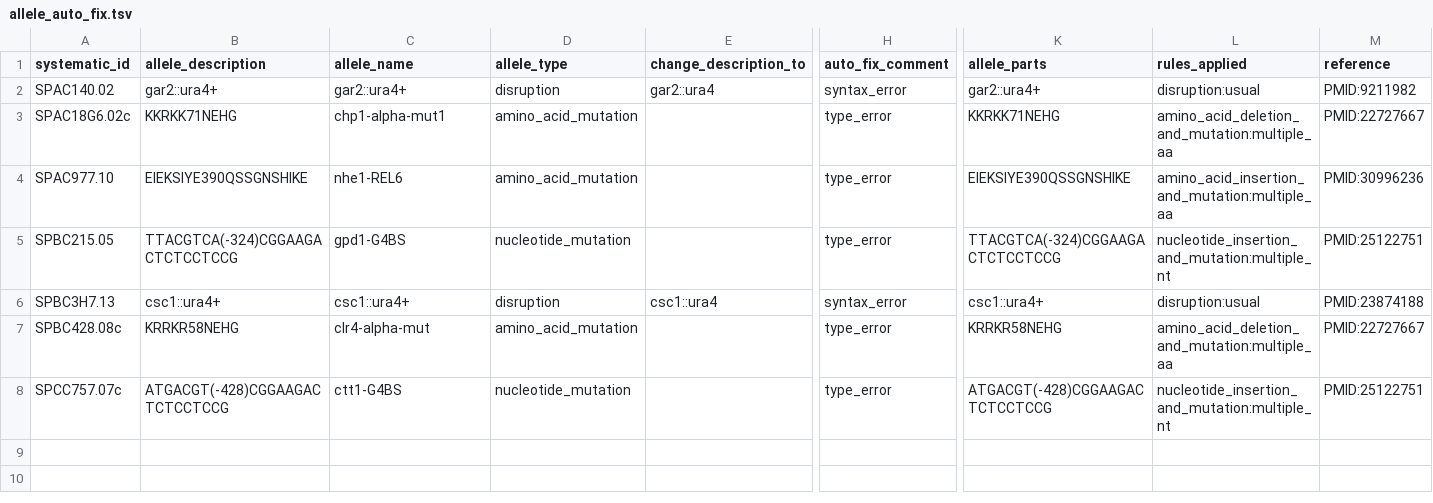
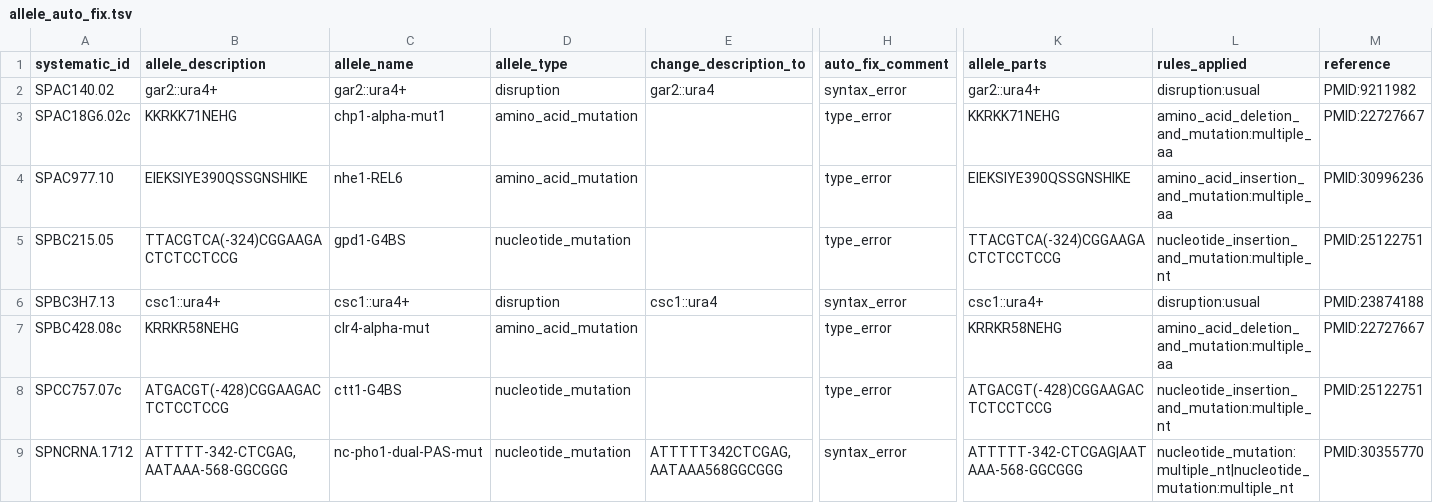
Before and after one commit to pombase/allele_qc, a TSV file: results/allele_auto_fix.tsv, drawn as a sheet; only a part is shown, gaps mark what is left out; rows hold the shown columns only; the diff names each change by its address in the sheet, - before the commit and + after, or states it on an @@ line.

```diff
--- a/results/allele_auto_fix.tsv
+++ b/results/allele_auto_fix.tsv
+row 9: SPNCRNA.1712 | ATTTTT-342-CTCGAG,AATAAA-568-GGCGGG | nc-pho1-dual-PAS-mut | nucleotide_mutation | ATTTTT342CTCGAG,AATAAA568GGCGGG | syntax_error | ATTTTT-342-CTCGAG|AATAAA-568-GGCGGG | nucleotide_mutation:multiple_nt|nucleotide_mutation:multiple_nt | PMID:30355770
```
Also changed, not shown: data/alleles.tsv, data/alleles_pre_format_phaf.tsv, 5 other files.
